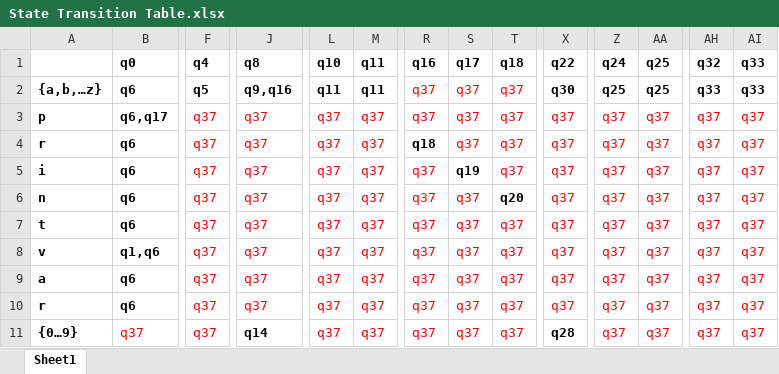
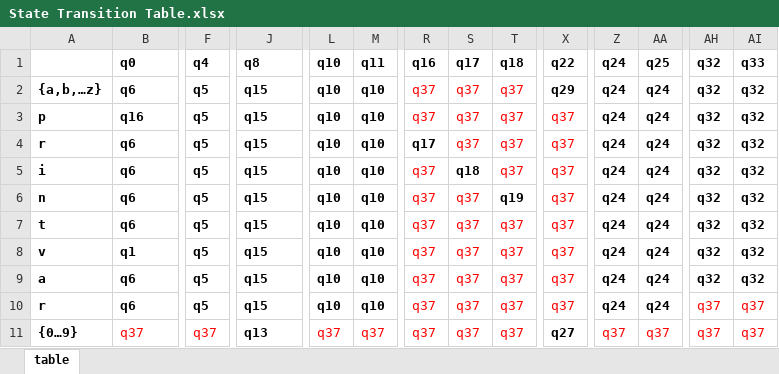
Before and after one commit to Kyle-Berkoski/FormalLanguages, an Excel workbook: Milestone 1/State Transition Table.xlsx, sheet table, drawn as a sheet; only a part is shown, gaps mark what is left out; values as stored, in another font and other column widths than the file's, no borders; the diff covers the shown part only; the diff names each change by its address in the sheet, - before the commit and + after, or states it on an @@ line.

Commit message:
Submitting Milestone 2
Milestone 2

```diff
--- a/Milestone 1/State Transition Table.xlsx (sheet table)
+++ b/Milestone 1/State Transition Table.xlsx (sheet table)
-sheet tab: Sheet1
+sheet tab: table
-J2 (q8): q9,q16
+J2 (q8): q15
-L2 (q10): q11
+L2 (q10): q10
-M2 (q11): q11
+M2 (q11): q10
-X2 (q22): q30
+X2 (q22): q29
-Z2 (q24): q25
+Z2 (q24): q24
-AA2 (q25): q25
+AA2 (q25): q24
-AH2 (q32): q33
+AH2 (q32): q32
-AI2 (q33): q33
+AI2 (q33): q32
-B3 (q0): q6,q17
+B3 (q0): q16
-F3:F10 (q4): q37
+F3:F10 (q4): q5
@@ F3:F10 bold: off → on, text colour: #FF0000 → black @@
-J3:J10 (q8): q37
+J3:J10 (q8): q15
@@ J3:J10 bold: off → on, text colour: #FF0000 → black @@
-L3:L10 (q10): q37
+L3:L10 (q10): q10
@@ L3:M10 bold: off → on, text colour: #FF0000 → black @@
-M3:M10 (q11): q37
+M3:M10 (q11): q10
-Z3:Z10 (q24): q37
+Z3:Z10 (q24): q24
@@ Z3:AA10 bold: off → on, text colour: #FF0000 → black @@
-AA3:AA10 (q25): q37
+AA3:AA10 (q25): q24
-AH3:AH9 (q32): q37
+AH3:AH9 (q32): q32
@@ AH3:AI9 bold: off → on, text colour: #FF0000 → black @@
-AI3:AI9 (q33): q37
+AI3:AI9 (q33): q32
-R4 (q16): q18
+R4 (q16): q17
-S5 (q17): q19
+S5 (q17): q18
-T6 (q18): q20
+T6 (q18): q19
-B8 (q0): q1,q6
+B8 (q0): q1
-J11 (q8): q14
+J11 (q8): q13
-X11 (q22): q28
+X11 (q22): q27
```
Also changed, not shown: 27 edited cells elsewhere in this sheet, 32 other files.
